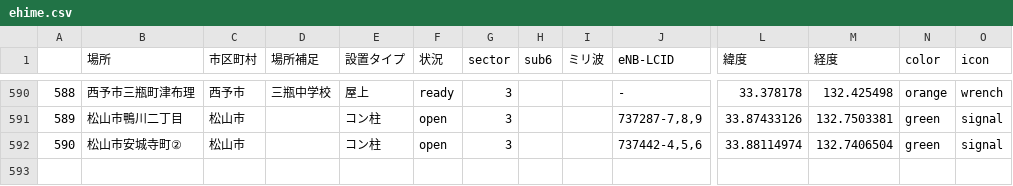
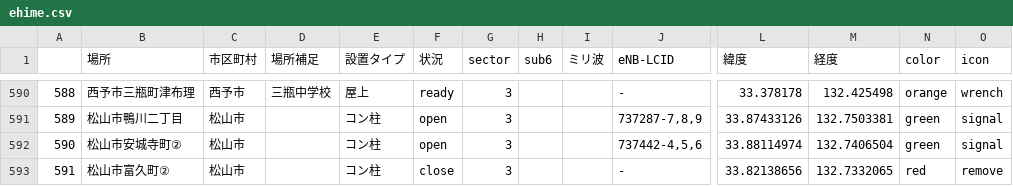
Before and after one commit to raku10ehime/map, a CSV file: ehime.csv, drawn as a sheet; only a part is shown, gaps mark what is left out; rows hold the shown columns only; the diff names each change by its address in the sheet, - before the commit and + after, or states it on an @@ line.

```diff
--- a/ehime.csv
+++ b/ehime.csv
+row 593: 591 | 松山市富久町② | 松山市 |  | コン柱 | close | 3 |  |  | - | 33.82138656 | 132.7332065 | red | remove
```
Also changed, not shown: 2 other files.
